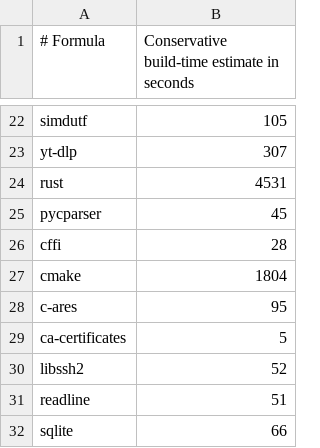
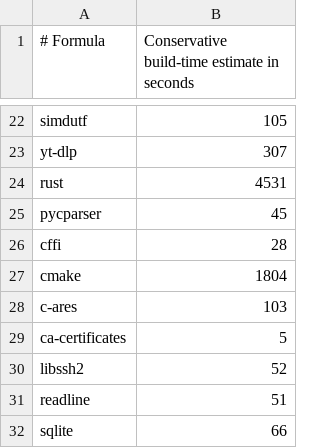
Before and after one commit to quyleanh/homebrew-tap, a TSV file: .github/build-times.tsv, drawn as a sheet; only a part is shown, gaps mark what is left out.

```diff
--- a/.github/build-times.tsv
+++ b/.github/build-times.tsv
@@ -27,3 +27,3 @@ cffi	28
 cmake	1804
-c-ares	95
+c-ares	103
 ca-certificates	5
```
Also changed, not shown: 1 other file.
